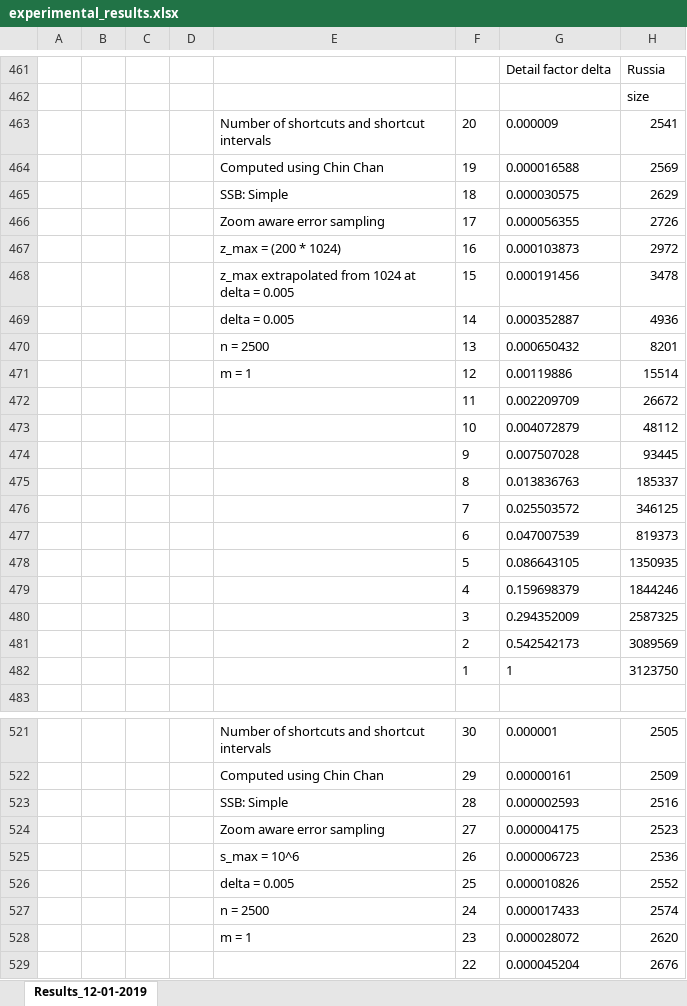
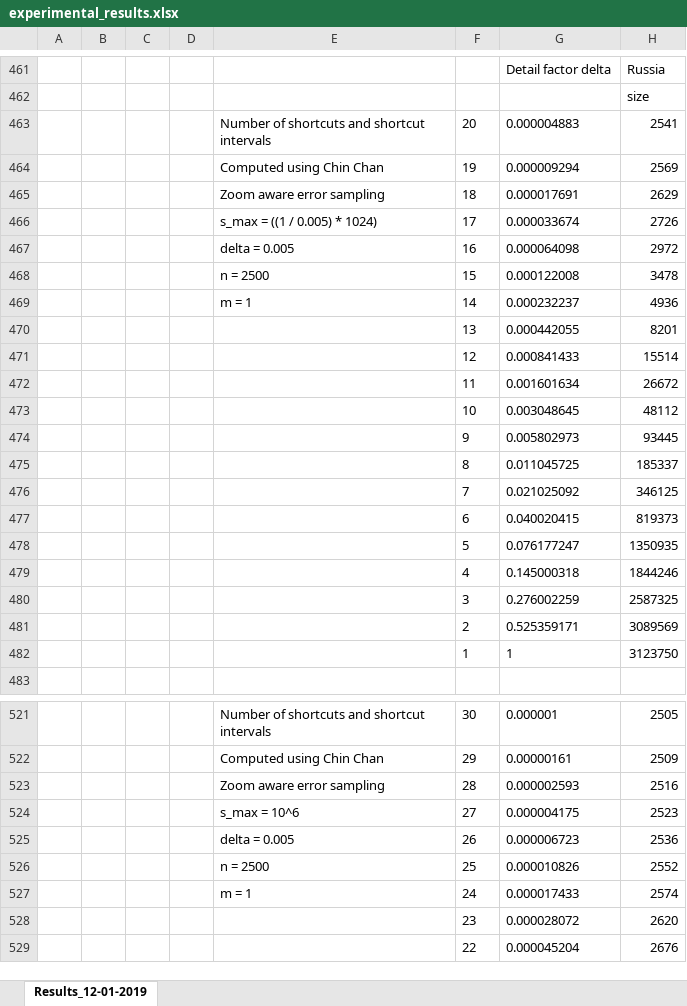
Before and after one commit to WimReddingius/MultiScaleTrajectories, an Excel workbook: Experiments/experimental_results.xlsx, sheet Results_12-01-2019, drawn as a sheet; only a part is shown, gaps mark what is left out; values as stored, in another font and other column widths than the file's, no borders; charts and pictures not drawn; the diff covers the shown part only; the diff names each change by its address in the sheet, - before the commit and + after, or states it on an @@ line.

Commit message:
Updated experimental results

```diff
--- a/Experiments/experimental_results.xlsx (sheet Results_12-01-2019)
+++ b/Experiments/experimental_results.xlsx (sheet Results_12-01-2019)
-G463: 0.000009
+G463: 0.000004883
-G464: 0.000016588
+G464: 0.000009294
-E465: SSB: Simple
+E465: Zoom aware error sampling
-G465: 0.000030575
+G465: 0.000017691
-E466: Zoom aware error sampling
+E466: s_max = ((1 / 0.005) * 1024)
-G466: 0.000056355
+G466: 0.000033674
-E467: z_max = (200 * 1024)
+E467: delta = 0.005
-G467: 0.000103873
+G467: 0.000064098
-E468: z_max extrapolated from 1024 at delta = 0.005
+E468: n = 2500
-G468: 0.000191456
+G468: 0.000122008
-E469: delta = 0.005
+E469: m = 1
-G469: 0.000352887
+G469: 0.000232237
-E470: n = 2500
+E470: (empty)
-G470: 0.000650432
+G470: 0.000442055
-E471: m = 1
+E471: (empty)
-G471: 0.00119886
+G471: 0.000841433
-G472: 0.002209709
+G472: 0.001601634
-G473: 0.004072879
+G473: 0.003048645
-G474: 0.007507028
+G474: 0.005802973
-G475: 0.013836763
+G475: 0.011045725
-G476: 0.025503572
+G476: 0.021025092
-G477: 0.047007539
+G477: 0.040020415
-G478: 0.086643105
+G478: 0.076177247
-G479: 0.159698379
+G479: 0.145000318
-G480: 0.294352009
+G480: 0.276002259
-G481: 0.542542173
+G481: 0.525359171
-E523: SSB: Simple
+E523: Zoom aware error sampling
-E524: Zoom aware error sampling
+E524: s_max = 10^6
-E525: s_max = 10^6
+E525: delta = 0.005
-E526: delta = 0.005
+E526: n = 2500
-E527: n = 2500
+E527: m = 1
-E528: m = 1
+E528: (empty)
```
Also changed, not shown: 2 added rows, 2 removed rows, 12 edited cells, cell formats and merged cells elsewhere in this sheet, formulas that keep their value, charts or pictures.
